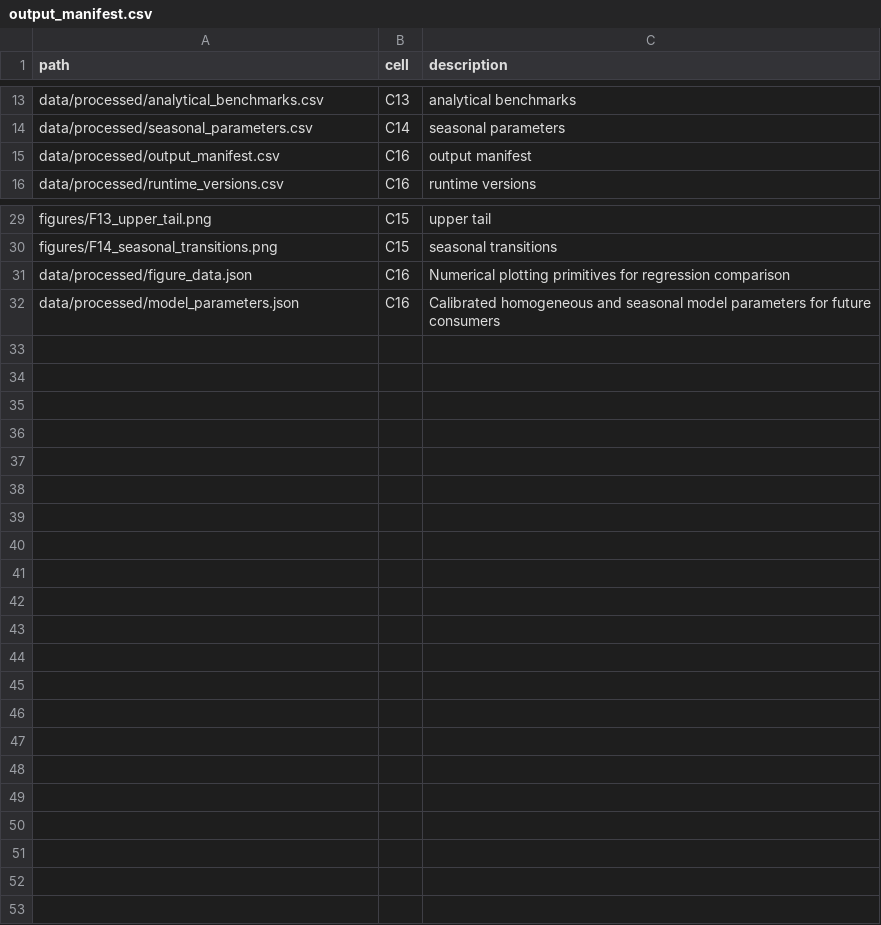
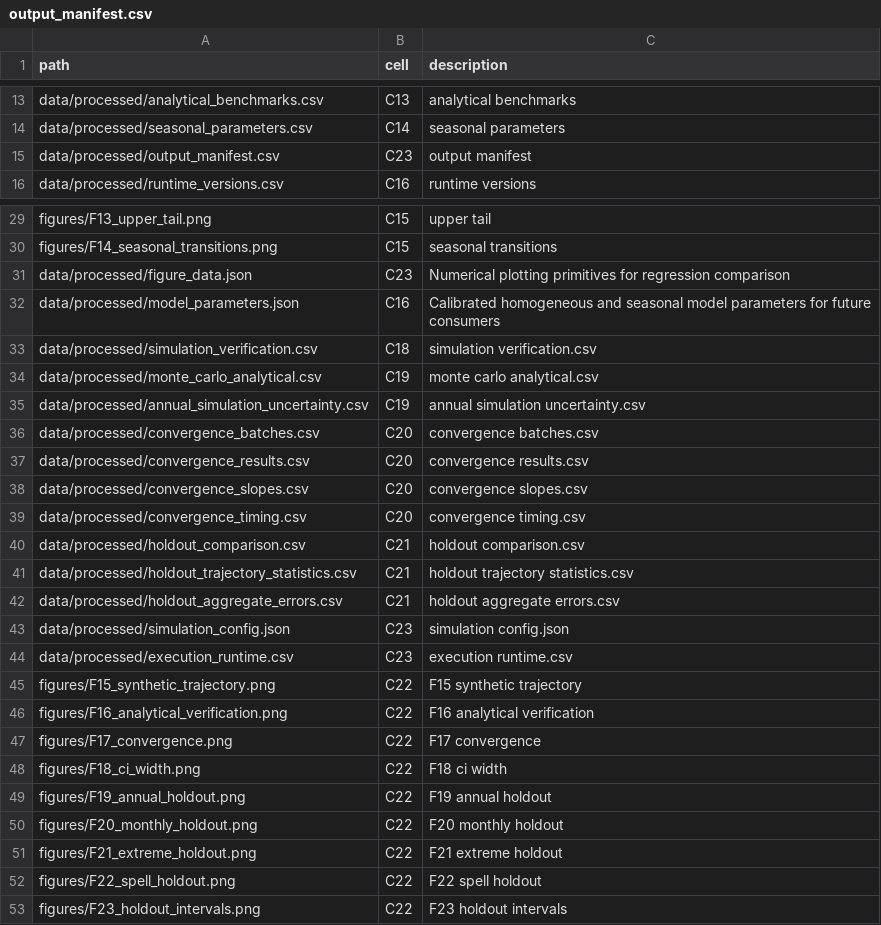
Before and after one commit to DilaraLiyanage/colombo-rainfall-simulator, a CSV file: data/processed/output_manifest.csv, drawn as a sheet; only a part is shown, gaps mark what is left out.

Commit message:
feat: implement Monte Carlo rainfall simulation and convergence verification

```diff
--- a/data/processed/output_manifest.csv
+++ b/data/processed/output_manifest.csv
@@ -14,3 +14,3 @@ data/processed/analytical_benchmarks.csv,C13,analytical benchmarks
 data/processed/seasonal_parameters.csv,C14,seasonal parameters
-data/processed/output_manifest.csv,C16,output manifest
+data/processed/output_manifest.csv,C23,output manifest
 data/processed/runtime_versions.csv,C16,runtime versions
@@ -30,3 +30,24 @@ figures/F13_upper_tail.png,C15,upper tail
 figures/F14_seasonal_transitions.png,C15,seasonal transitions
-data/processed/figure_data.json,C16,Numerical plotting primitives for regression comparison
+data/processed/figure_data.json,C23,Numerical plotting primitives for regression comparison
 data/processed/model_parameters.json,C16,Calibrated homogeneous and seasonal model parameters for future consumers
+data/processed/simulation_verification.csv,C18,simulation verification.csv
+data/processed/monte_carlo_analytical.csv,C19,monte carlo analytical.csv
+data/processed/annual_simulation_uncertainty.csv,C19,annual simulation uncertainty.csv
+data/processed/convergence_batches.csv,C20,convergence batches.csv
+data/processed/convergence_results.csv,C20,convergence results.csv
+data/processed/convergence_slopes.csv,C20,convergence slopes.csv
+data/processed/convergence_timing.csv,C20,convergence timing.csv
+data/processed/holdout_comparison.csv,C21,holdout comparison.csv
+data/processed/holdout_trajectory_statistics.csv,C21,holdout trajectory statistics.csv
+data/processed/holdout_aggregate_errors.csv,C21,holdout aggregate errors.csv
+data/processed/simulation_config.json,C23,simulation config.json
+data/processed/execution_runtime.csv,C23,execution runtime.csv
+figures/F15_synthetic_trajectory.png,C22,F15 synthetic trajectory
+figures/F16_analytical_verification.png,C22,F16 analytical verification
+figures/F17_convergence.png,C22,F17 convergence
+figures/F18_ci_width.png,C22,F18 ci width
+figures/F19_annual_holdout.png,C22,F19 annual holdout
+figures/F20_monthly_holdout.png,C22,F20 monthly holdout
+figures/F21_extreme_holdout.png,C22,F21 extreme holdout
+figures/F22_spell_holdout.png,C22,F22 spell holdout
+figures/F23_holdout_intervals.png,C22,F23 holdout intervals
```
Also changed, not shown: 28 other files.
